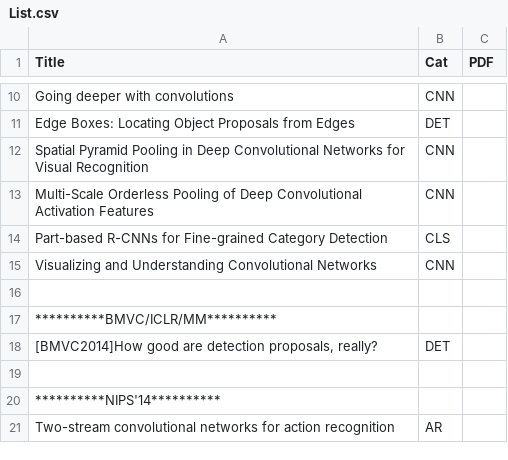
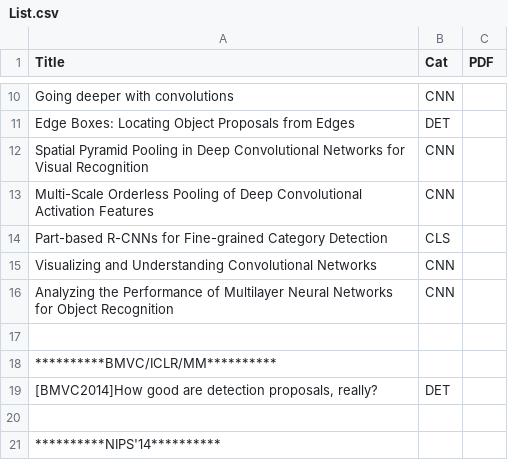
Before and after one commit to mcprl/paper_reading, a CSV file: List.csv, drawn as a sheet; only a part is shown, gaps mark what is left out; the shorter side is filled out with more unchanged rows.

Commit message:
Update List.csv

```diff
--- a/List.csv
+++ b/List.csv
@@ -15,2 +15,3 @@ Part-based R-CNNs for Fine-grained Category Detection,CLS,
 Visualizing and Understanding Convolutional Networks,CNN,
+Analyzing the Performance of Multilayer Neural Networks for Object Recognition,CNN,
 ,,
```
